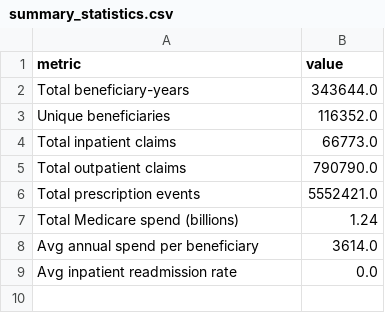
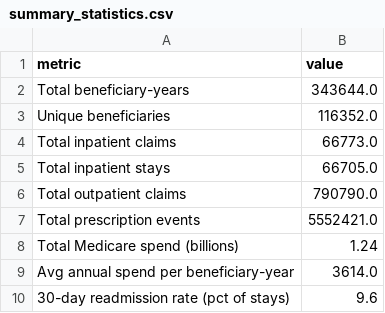
Before and after one commit to Ajaiah-D/Healthcare-Claims-Analytics, a CSV file: data/exports/summary_statistics.csv, drawn as a sheet.

```diff
--- a/data/exports/summary_statistics.csv
+++ b/data/exports/summary_statistics.csv
@@ -4,2 +4,3 @@ Unique beneficiaries,116352.0
 Total inpatient claims,66773.0
+Total inpatient stays,66705.0
 Total outpatient claims,790790.0
@@ -7,3 +8,3 @@ Total prescription events,5552421.0
 Total Medicare spend (billions),1.24
-Avg annual spend per beneficiary,3614.0
-Avg inpatient readmission rate,0.0
+Avg annual spend per beneficiary-year,3614.0
+30-day readmission rate (pct of stays),9.6
```
Also changed, not shown: data/exports/condition_impact.csv, data/exports/condition_progression_by_year.csv, 21 other files.
